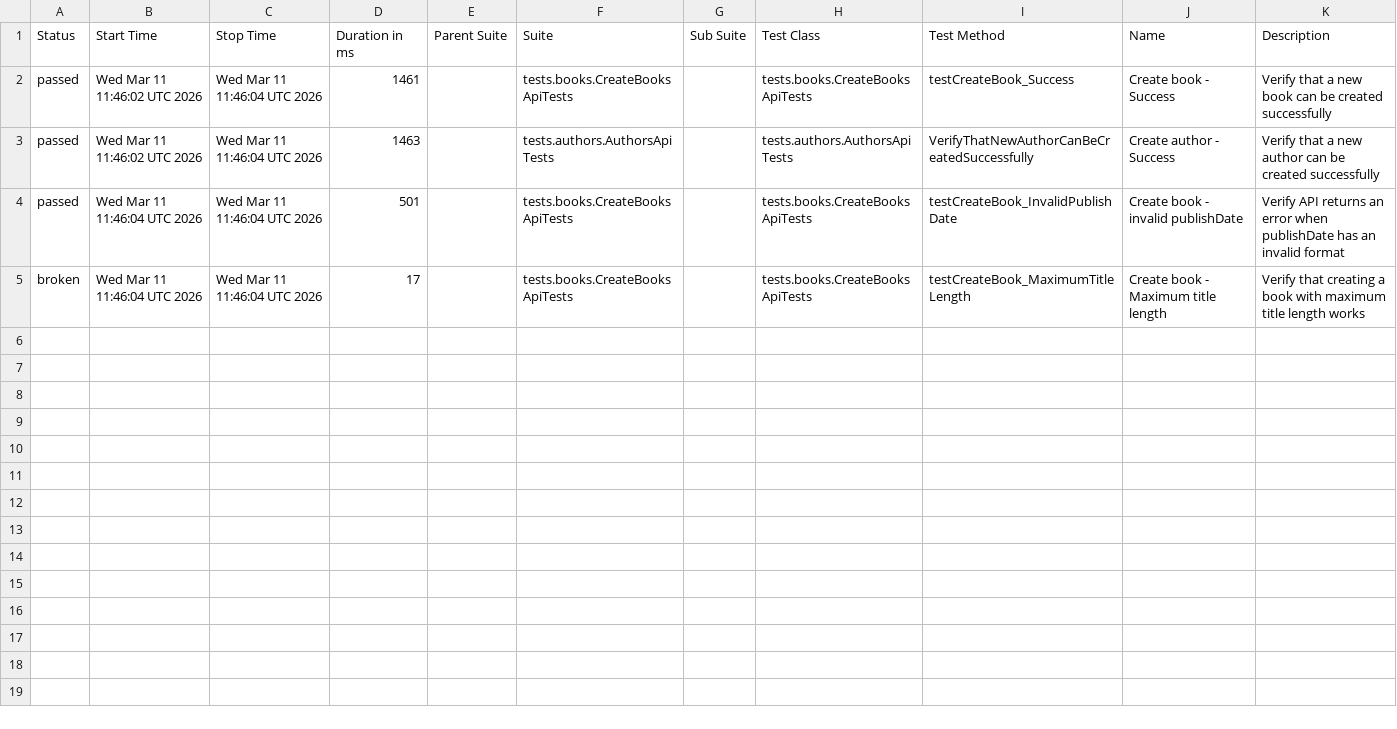
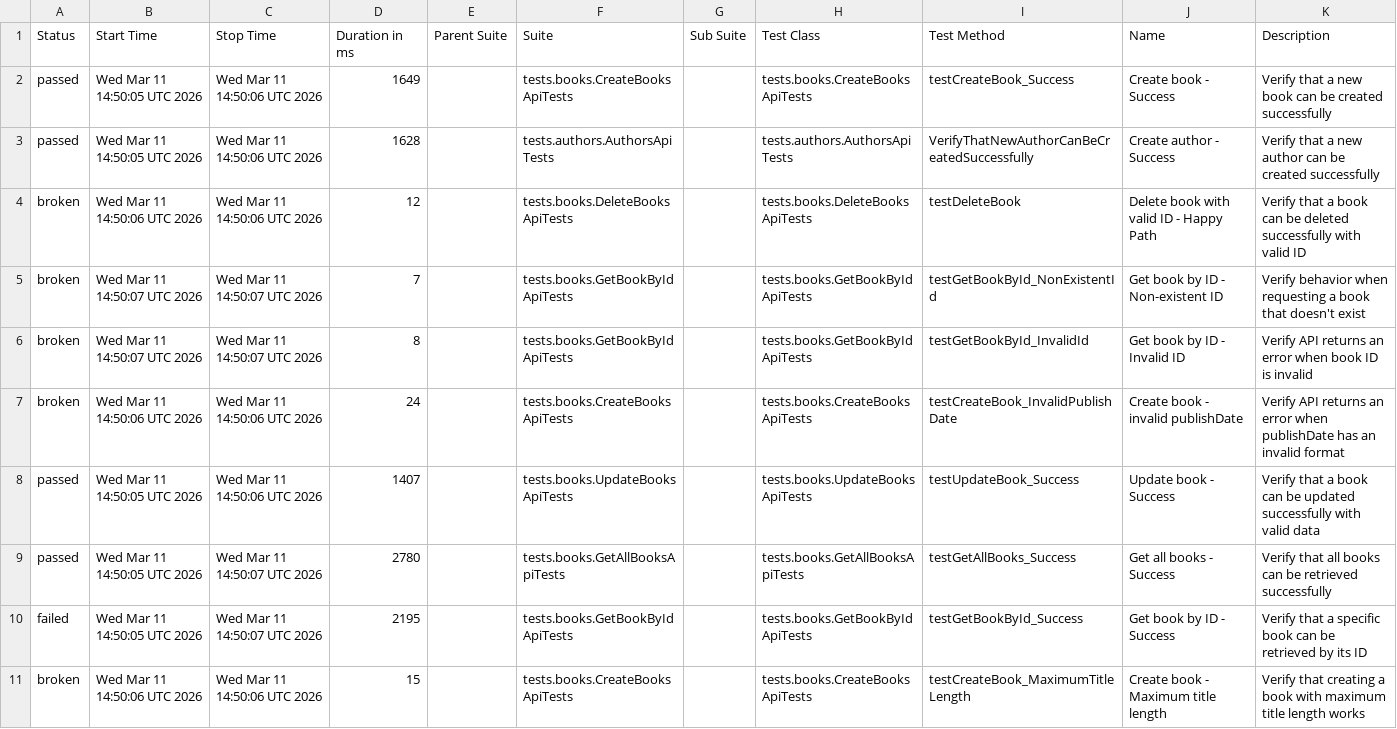
Before and after one commit to GalynaUdaltsova/bookstore-api-tests, a CSV file: data/suites.csv, drawn as a sheet.

```diff
--- a/data/suites.csv
+++ b/data/suites.csv
@@ -1,5 +1,11 @@
 "Status","Start Time","Stop Time","Duration in ms","Parent Suite","Suite","Sub Suite","Test Class","Test Method","Name","Description"
-"passed","Wed Mar 11 11:46:02 UTC 2026","Wed Mar 11 11:46:04 UTC 2026","1461","","tests.books.CreateBooksApiTests","","tests.books.CreateBooksApiTests","testCreateBook_Success","Create book - Success","Verify that a new book can be created successfully"
-"passed","Wed Mar 11 11:46:02 UTC 2026","Wed Mar 11 11:46:04 UTC 2026","1463","","tests.authors.AuthorsApiTests","","tests.authors.AuthorsApiTests","VerifyThatNewAuthorCanBeCreatedSuccessfully","Create author - Success","Verify that a new author can be created successfully"
-"passed","Wed Mar 11 11:46:04 UTC 2026","Wed Mar 11 11:46:04 UTC 2026","501","","tests.books.CreateBooksApiTests","","tests.books.CreateBooksApiTests","testCreateBook_InvalidPublishDate","Create book - invalid publishDate","Verify API returns an error when publishDate has an invalid format"
-"broken","Wed Mar 11 11:46:04 UTC 2026","Wed Mar 11 11:46:04 UTC 2026","17","","tests.books.CreateBooksApiTests","","tests.books.CreateBooksApiTests","testCreateBook_MaximumTitleLength","Create book - Maximum title length","Verify that creating a book with maximum title length works"
+"passed","Wed Mar 11 14:50:05 UTC 2026","Wed Mar 11 14:50:06 UTC 2026","1649","","tests.books.CreateBooksApiTests","","tests.books.CreateBooksApiTests","testCreateBook_Success","Create book - Success","Verify that a new book can be created successfully"
+"passed","Wed Mar 11 14:50:05 UTC 2026","Wed Mar 11 14:50:06 UTC 2026","1628","","tests.authors.AuthorsApiTests","","tests.authors.AuthorsApiTests","VerifyThatNewAuthorCanBeCreatedSuccessfully","Create author - Success","Verify that a new author can be created successfully"
+"broken","Wed Mar 11 14:50:06 UTC 2026","Wed Mar 11 14:50:06 UTC 2026","12","","tests.books.DeleteBooksApiTests","","tests.books.DeleteBooksApiTests","testDeleteBook","Delete book with valid ID - Happy Path","Verify that a book can be deleted successfully with valid ID"
+"broken","Wed Mar 11 14:50:07 UTC 2026","Wed Mar 11 14:50:07 UTC 2026","7","","tests.books.GetBookByIdApiTests","","tests.books.GetBookByIdApiTests","testGetBookById_NonExistentId","Get book by ID - Non-existent ID","Verify behavior when requesting a book that doesn't exist"
+"broken","Wed Mar 11 14:50:07 UTC 2026","Wed Mar 11 14:50:07 UTC 2026","8","","tests.books.GetBookByIdApiTests","","tests.books.GetBookByIdApiTests","testGetBookById_InvalidId","Get book by ID - Invalid ID","Verify API returns an error when book ID is invalid"
+"broken","Wed Mar 11 14:50:06 UTC 2026","Wed Mar 11 14:50:06 UTC 2026","24","","tests.books.CreateBooksApiTests","","tests.books.CreateBooksApiTests","testCreateBook_InvalidPublishDate","Create book - invalid publishDate","Verify API returns an error when publishDate has an invalid format"
+"passed","Wed Mar 11 14:50:05 UTC 2026","Wed Mar 11 14:50:06 UTC 2026","1407","","tests.books.UpdateBooksApiTests","","tests.books.UpdateBooksApiTests","testUpdateBook_Success","Update book - Success","Verify that a book can be updated successfully with valid data"
+"passed","Wed Mar 11 14:50:05 UTC 2026","Wed Mar 11 14:50:07 UTC 2026","2780","","tests.books.GetAllBooksApiTests","","tests.books.GetAllBooksApiTests","testGetAllBooks_Success","Get all books - Success","Verify that all books can be retrieved successfully"
+"failed","Wed Mar 11 14:50:05 UTC 2026","Wed Mar 11 14:50:07 UTC 2026","2195","","tests.books.GetBookByIdApiTests","","tests.books.GetBookByIdApiTests","testGetBookById_Success","Get book by ID - Success","Verify that a specific book can be retrieved by its ID"
+"broken","Wed Mar 11 14:50:06 UTC 2026","Wed Mar 11 14:50:06 UTC 2026","15","","tests.books.CreateBooksApiTests","","tests.books.CreateBooksApiTests","testCreateBook_MaximumTitleLength","Create book - Maximum title length","Verify that creating a book with maximum title length works"
```
Also changed, not shown: 46 other files.
